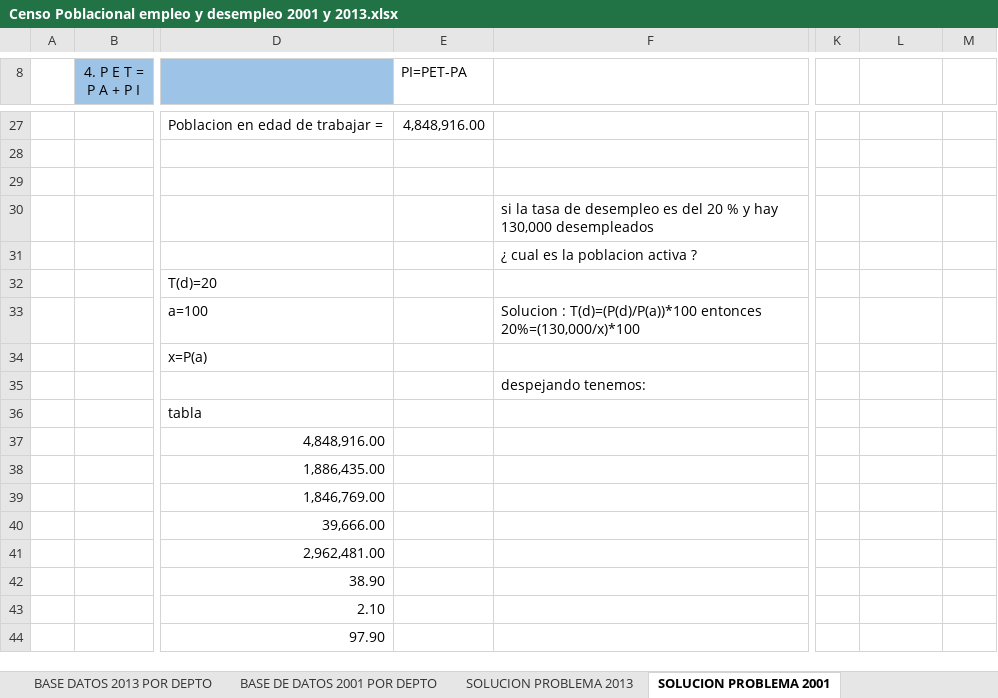
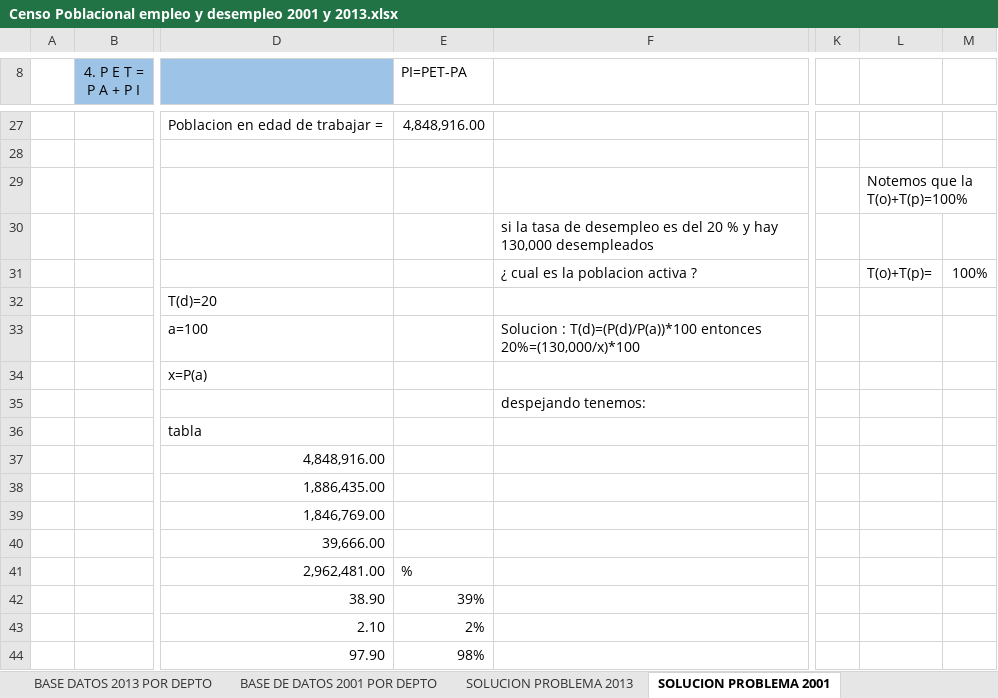
Before and after one commit to Jinestroz/Proyecto_investigacion_semiario, an Excel workbook: Censo Poblacional empleo y desempleo 2001 y 2013.xlsx, sheet SOLUCION PROBLEMA 2001, drawn as a sheet; only a part is shown, gaps mark what is left out; values as stored, in another font and other column widths than the file's, no borders; table styles not drawn; the diff names each change by its address in the sheet, - before the commit and + after, or states it on an @@ line.

```diff
--- a/Censo Poblacional empleo y desempleo 2001 y 2013.xlsx (sheet SOLUCION PROBLEMA 2001)
+++ b/Censo Poblacional empleo y desempleo 2001 y 2013.xlsx (sheet SOLUCION PROBLEMA 2001)
-L29: (empty)
+L29: Notemos que la T(o)+T(p)=100%
-L31: (empty)
+L31: T(o)+T(p)=
-M31: (empty)
+M31: 100%
-E41 (PI=PET-PA): (empty)
+E41 (PI=PET-PA): %
-E42 (PI=PET-PA): (empty)
+E42 (PI=PET-PA): 39%
-E43 (PI=PET-PA): (empty)
+E43 (PI=PET-PA): 2%
-E44 (PI=PET-PA): (empty)
+E44 (PI=PET-PA): 98%
```
Also changed, not shown: sheet SOLUCION PROBLEMA 2013, sheet BASE DATOS 2013 POR DEPTO, sheet BASE DE DATOS 2001 POR DEPTO, formulas that keep their value, 1 other file.
